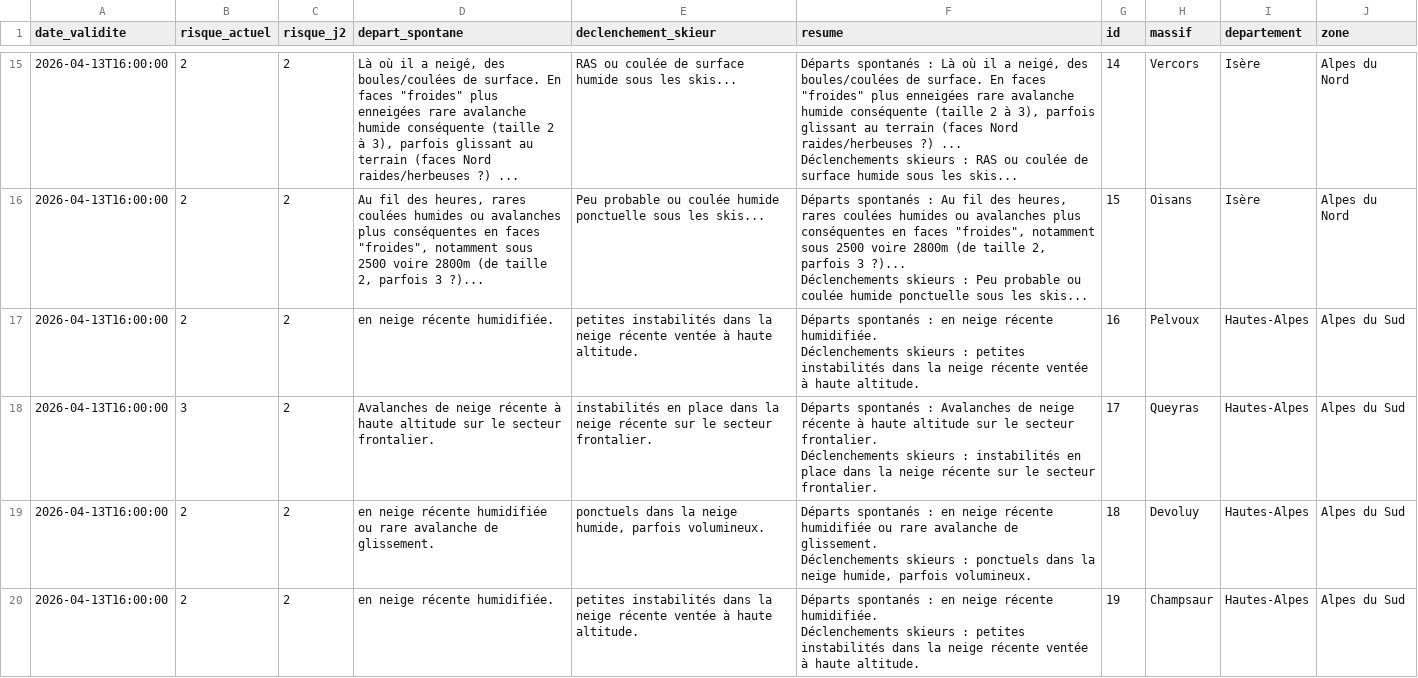
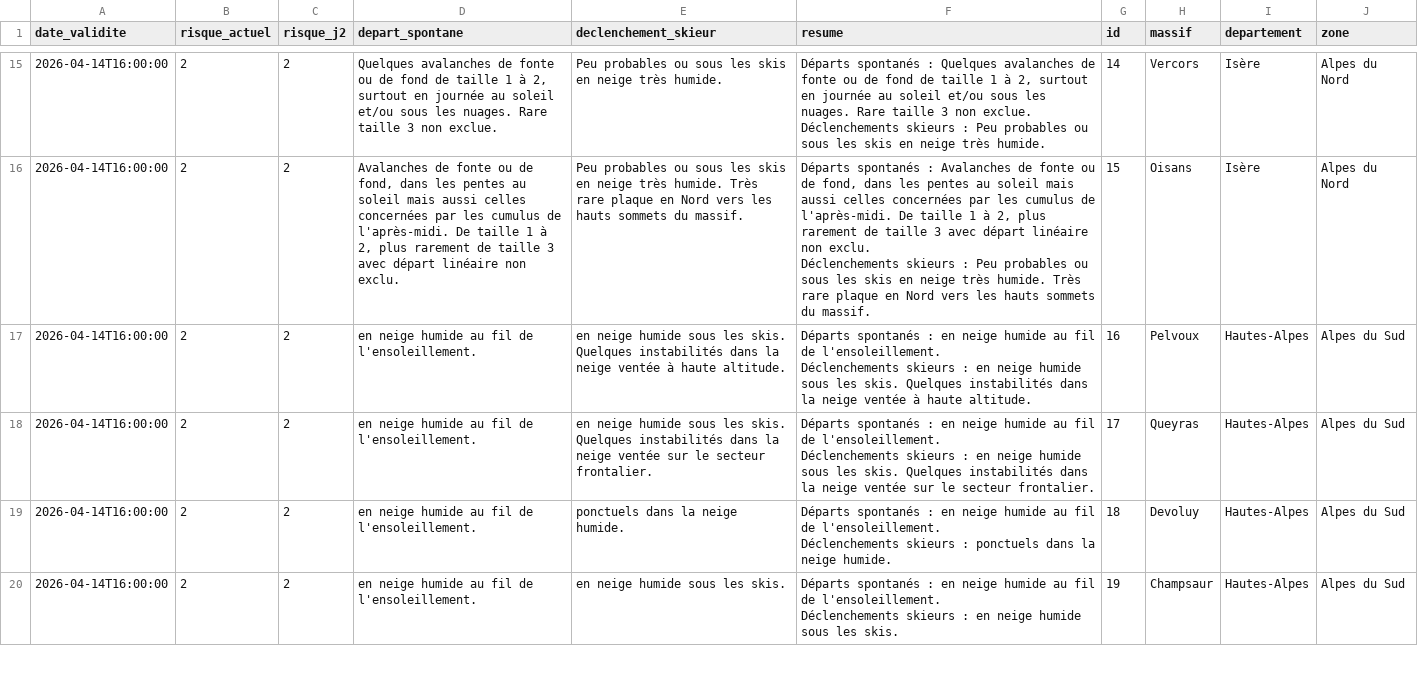
Before and after one commit to Tinevagio/Ski-touring-live, a CSV file: data/bera_latest.csv, drawn as a sheet; only a part is shown, gaps mark what is left out; ↵ is a line break in a cell; the diff covers the shown part only; the diff names each change by its address in the sheet, - before the commit and + after, or states it on an @@ line.

Commit message:
🔄 Update BERA data - 2026-04-14 15:04 UTC

```diff
--- a/data/bera_latest.csv
+++ b/data/bera_latest.csv
-A15:A20 (date_validite): 2026-04-13T16:00:00
+A15:A20 (date_validite): 2026-04-14T16:00:00
-D15 (depart_spontane): Là où il a neigé, des boules/coulées de surface. En faces "froides" plus enneigées rare avalanche humide conséquente (taille 2 à 3), parfois glissant au terrain (faces Nord raides/herbeuses ?) ...
+D15 (depart_spontane): Quelques avalanches de fonte ou de fond de taille 1 à 2, surtout en journée au soleil et/ou sous les nuages. Rare taille 3 non exclue.
-E15 (declenchement_skieur): RAS ou coulée de surface humide sous les skis...
+E15 (declenchement_skieur): Peu probables ou sous les skis en neige très humide.
-F15 (resume): …spontanés : Là où il a neigé, des boules/coulées de surface. En faces "froides" plus enneigées rare avalanche humide conséquente (taille 2 à 3), parfois glissant au terrain (faces Nord raides/herbeuses ?) ... ↵ Déclenchements skieurs : RAS ou coulée de surface humide sous les skis...
+F15 (resume): …spontanés : Quelques avalanches de fonte ou de fond de taille 1 à 2, surtout en journée au soleil et/ou sous les nuages. Rare taille 3 non exclue. ↵ Déclenchements skieurs : Peu probables ou sous les skis en neige très humide.
-D16 (depart_spontane): Au fil des heures, rares coulées humides ou avalanches plus conséquentes en faces "froides", notamment sous 2500 voire 2800m (de taille 2, parfois 3 ?)...
+D16 (depart_spontane): Avalanches de fonte ou de fond, dans les pentes au soleil mais aussi celles concernées par les cumulus de l'après-midi. De taille 1 à 2, plus rarement de taille 3 avec départ linéaire non exclu.
-E16 (declenchement_skieur): Peu probable ou coulée humide ponctuelle sous les skis...
+E16 (declenchement_skieur): Peu probables ou sous les skis en neige très humide. Très rare plaque en Nord vers les hauts sommets du massif.
-F16 (resume): …spontanés : Au fil des heures, rares coulées humides ou avalanches plus conséquentes en faces "froides", notamment sous 2500 voire 2800m (de taille 2, parfois 3 ?)... ↵ Déclenchements skieurs : Peu probable ou coulée humide ponctuelle sous les skis...
+F16 (resume): …spontanés : Avalanches de fonte ou de fond, dans les pentes au soleil mais aussi celles concernées par les cumulus de l'après-midi. De taille 1 à 2, plus rarement de taille 3 avec départ linéaire non exclu. ↵ Déclenchements skieurs : Peu probables ou sous les skis en neige très humide. Très rare plaque en Nord vers les hauts sommets du massif.
-D17 (depart_spontane): en neige récente humidifiée.
+D17 (depart_spontane): en neige humide au fil de l'ensoleillement.
-E17 (declenchement_skieur): petites instabilités dans la neige récente ventée à…
+E17 (declenchement_skieur): en neige humide sous les skis. Quelques instabilités dans la neige ventée à…
-F17 (resume): …en neige récente humidifiée. ↵ Déclenchements skieurs : petites instabilités dans la neige récente ventée à…
+F17 (resume): …en neige humide au fil de l'ensoleillement. ↵ Déclenchements skieurs : en neige humide sous les skis. Quelques instabilités dans la neige ventée à…
-B18 (risque_actuel): 3
+B18 (risque_actuel): 2
-D18 (depart_spontane): Avalanches de neige récente à haute altitude sur le secteur frontalier.
+D18 (depart_spontane): en neige humide au fil de l'ensoleillement.
-E18 (declenchement_skieur): instabilités en place dans la neige récente sur le…
+E18 (declenchement_skieur): en neige humide sous les skis. Quelques instabilités dans la neige ventée sur le…
-F18 (resume): …spontanés : Avalanches de neige récente à haute altitude sur le secteur frontalier. ↵ Déclenchements skieurs : instabilités en place dans la neige récente sur le…
+F18 (resume): …spontanés : en neige humide au fil de l'ensoleillement. ↵ Déclenchements skieurs : en neige humide sous les skis. Quelques instabilités dans la neige ventée sur le…
-D19 (depart_spontane): en neige récente humidifiée ou rare avalanche de glissement.
+D19 (depart_spontane): en neige humide au fil de l'ensoleillement.
-E19 (declenchement_skieur): ponctuels dans la neige humide, parfois volumineux.
+E19 (declenchement_skieur): ponctuels dans la neige humide.
-F19 (resume): …en neige récente humidifiée ou rare avalanche de glissement. ↵ Déclenchements skieurs : ponctuels dans la neige humide, parfois volumineux.
+F19 (resume): …en neige humide au fil de l'ensoleillement. ↵ Déclenchements skieurs : ponctuels dans la neige humide.
-D20 (depart_spontane): en neige récente humidifiée.
+D20 (depart_spontane): en neige humide au fil de l'ensoleillement.
-E20 (declenchement_skieur): petites instabilités dans la neige récente ventée à haute altitude.
+E20 (declenchement_skieur): en neige humide sous les skis.
-F20 (resume): …en neige récente humidifiée. ↵ Déclenchements skieurs : petites instabilités dans la neige récente ventée à haute altitude.
+F20 (resume): …en neige humide au fil de l'ensoleillement. ↵ Déclenchements skieurs : en neige humide sous les skis.
```
Also changed, not shown: 106 edited cells elsewhere in this file, 1 other file.
